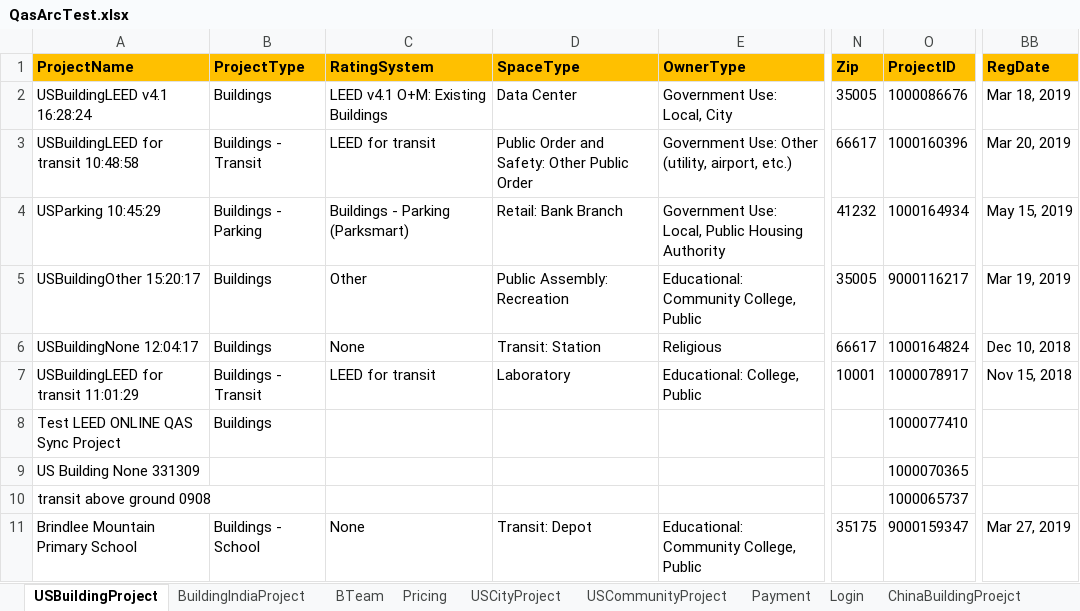
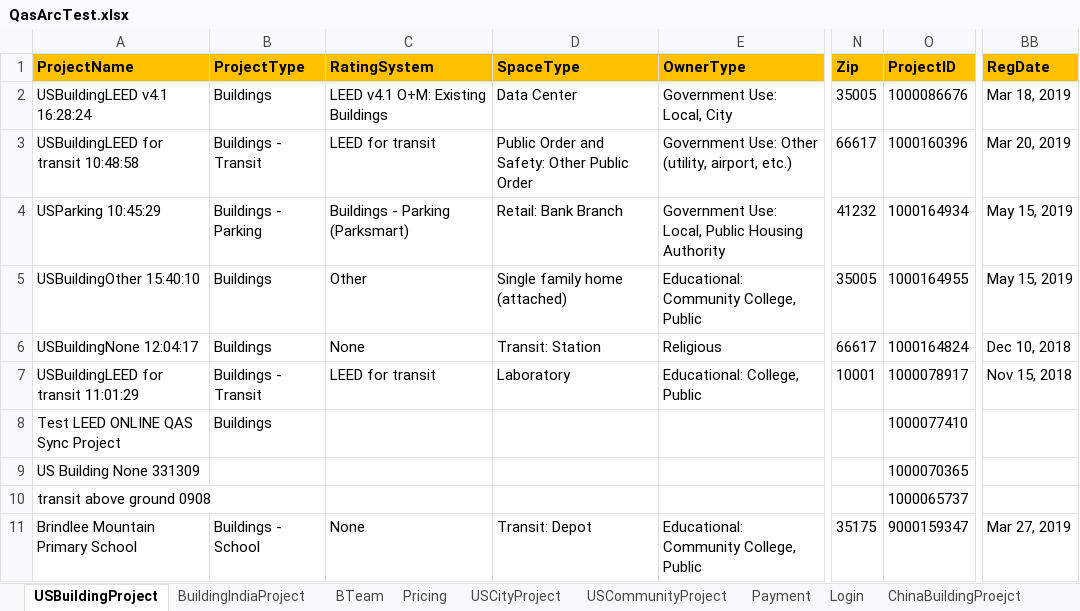
Before and after one commit to saurav1501/AutomationArc, an Excel workbook: AutomationArc/ARCDataTemplete/QasArcTest.xlsx, sheet USBuildingProject, drawn as a sheet; only a part is shown, gaps mark what is left out; values as stored, in another font and other column widths than the file's, no borders; the diff names each change by its address in the sheet, - before the commit and + after, or states it on an @@ line.

```diff
--- a/AutomationArc/ARCDataTemplete/QasArcTest.xlsx (sheet USBuildingProject)
+++ b/AutomationArc/ARCDataTemplete/QasArcTest.xlsx (sheet USBuildingProject)
-A5 (ProjectName): USBuildingOther 15:20:17
+A5 (ProjectName): USBuildingOther 15:40:10
-D5 (SpaceType): Public Assembly: Recreation
+D5 (SpaceType): Single family home (attached)
-O5 (ProjectID): 9000116217
+O5 (ProjectID): 1000164955
-BB5 (RegDate): Mar 19, 2019
+BB5 (RegDate): May 15, 2019
```
Also changed, not shown: 11 other files.
